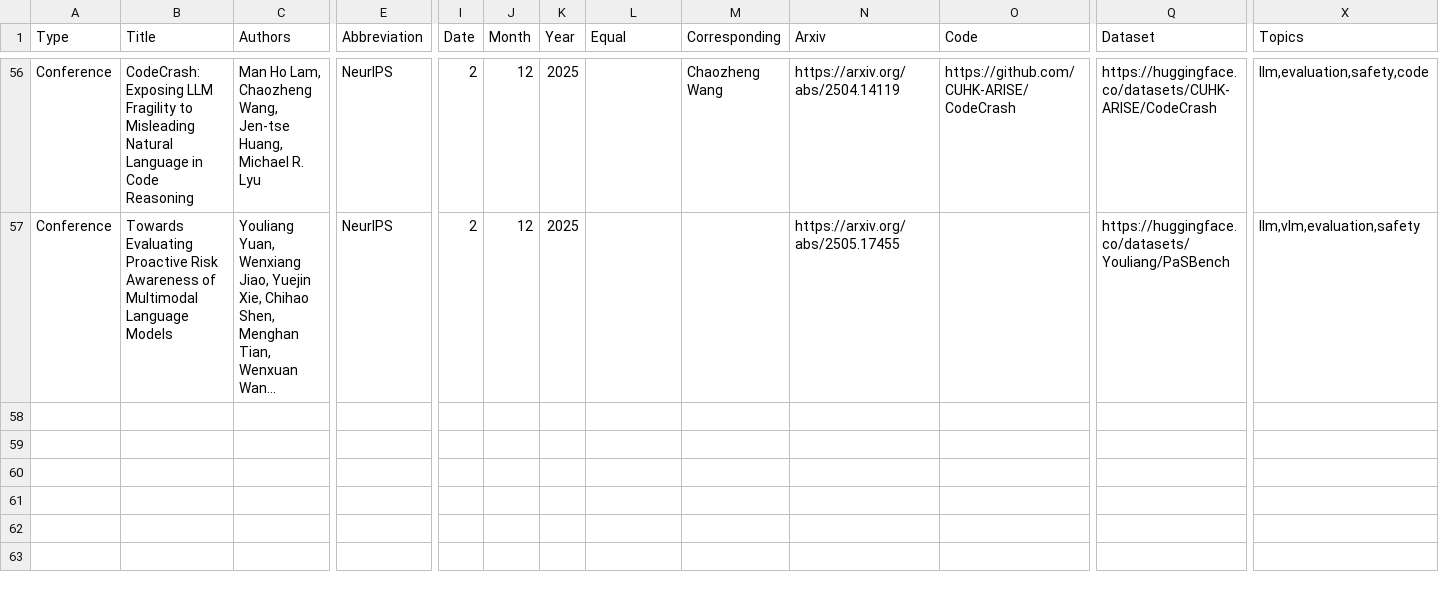
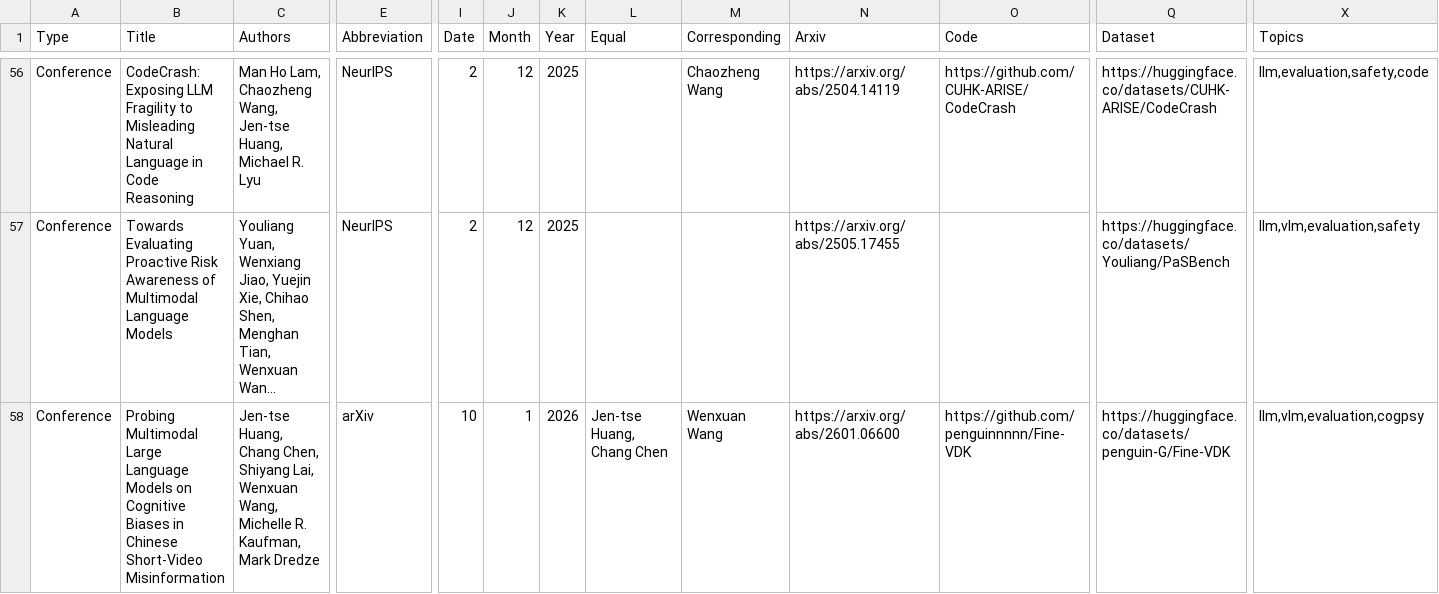
Before and after one commit to penguinnnnn/penguinnnnn.github.io, a CSV file: data/publication.csv, drawn as a sheet; only a part is shown, gaps mark what is left out; long unchanged cells end in …; rows hold the shown columns only; the diff covers the shown part only; the diff names each change by its address in the sheet, - before the commit and + after, or states it on an @@ line.

```diff
--- a/data/publication.csv
+++ b/data/publication.csv
+row 58: Conference | Probing Multimodal Large Language Models on Cognitive Biases in Chinese Short-Video Misinformation | Jen-tse Huang, Chang Chen, Shiyang Lai, Wenxuan Wang, Michelle R. Kaufman, Mark Dredze | arXiv | 10 | 1 | 2026 | Jen-tse Huang, Chang Chen | Wenxuan Wang | https://arxiv.org/abs/2601.06600 | https://github.com/penguinnnnn/Fine-VDK | https://huggingface.co/datasets/penguin-G/Fine-VDK | llm,vlm,evaluation,cogpsy
```
Also changed, not shown: 1 added row and 3 edited cells elsewhere in this file, 5 other files.
